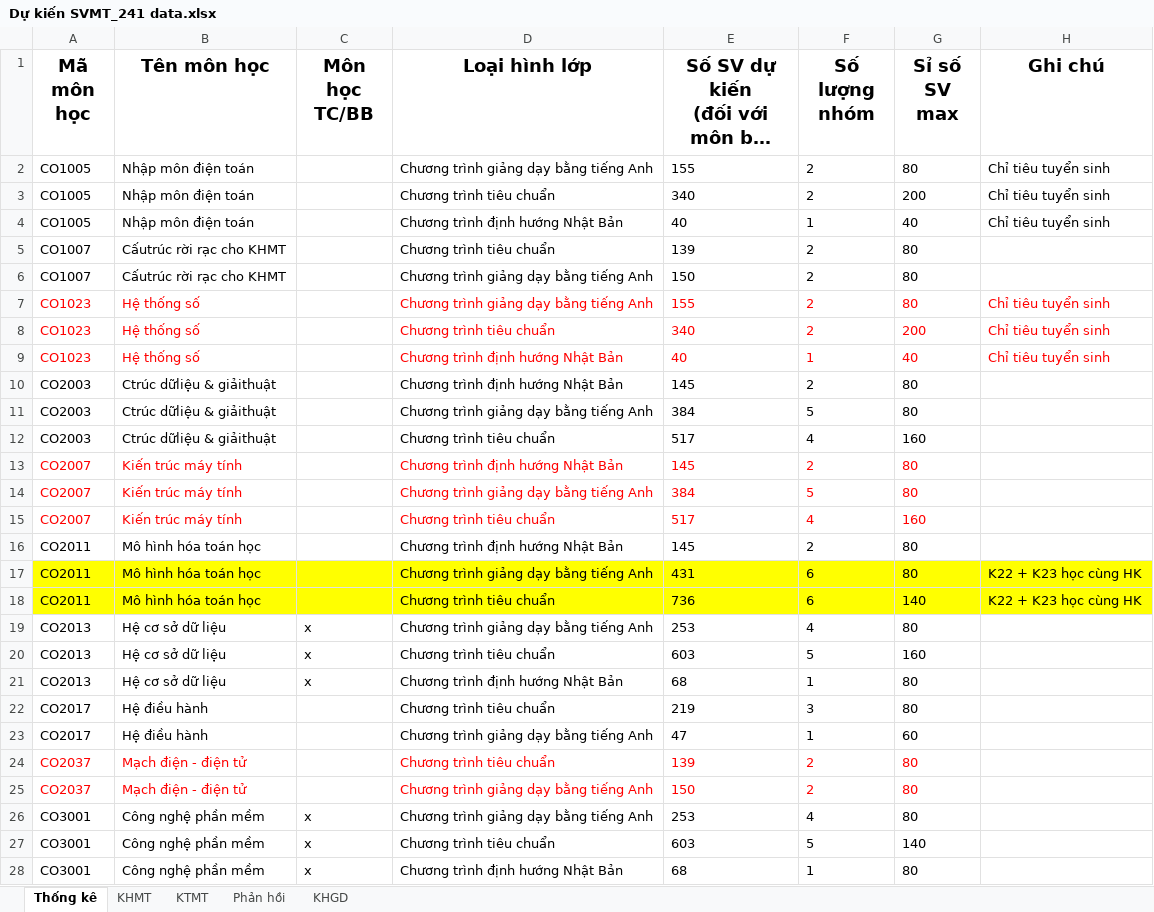
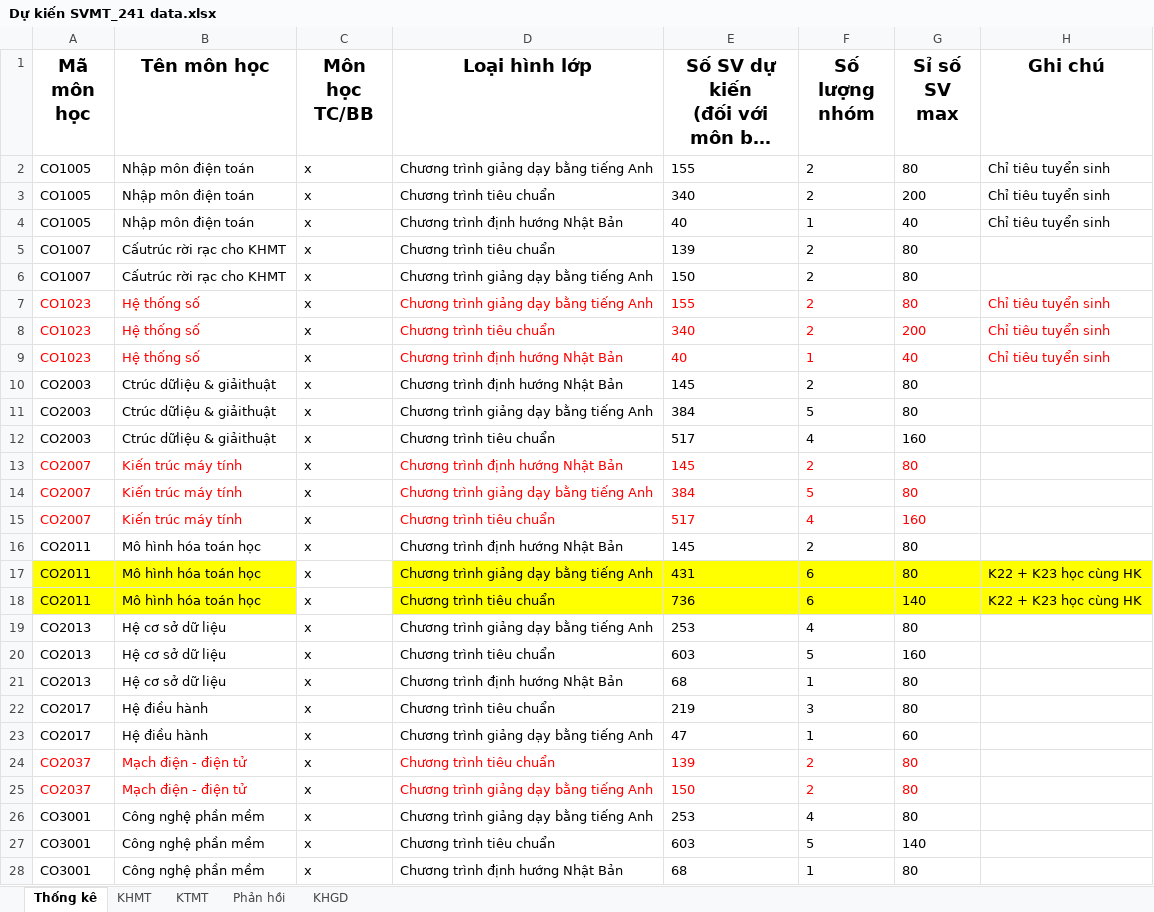
Before and after one commit to GiangHoGoVap/SmartUniScheduler, an Excel workbook: data/Dự kiến SVMT_241 data.xlsx, sheet Thống kê, drawn as a sheet; only a part is shown; long unchanged cells end in …; values as stored, in another font and other column widths than the file's, no borders; the diff covers the shown part only; the diff names each change by its address in the sheet, - before the commit and + after, or states it on an @@ line.

```diff
--- a/data/Dự kiến SVMT_241 data.xlsx (sheet Thống kê)
+++ b/data/Dự kiến SVMT_241 data.xlsx (sheet Thống kê)
-C2:C18 (Môn học TC/BB): (empty)
+C2:C18 (Môn học TC/BB): x
-C17:C18 fill: #FFFF00
+C17:C18 fill: none
-C22:C25 (Môn học TC/BB): (empty)
+C22:C25 (Môn học TC/BB): x
```
Also changed, not shown: 8 edited cells elsewhere in this sheet, output/result.xlsx, 2 other files.
